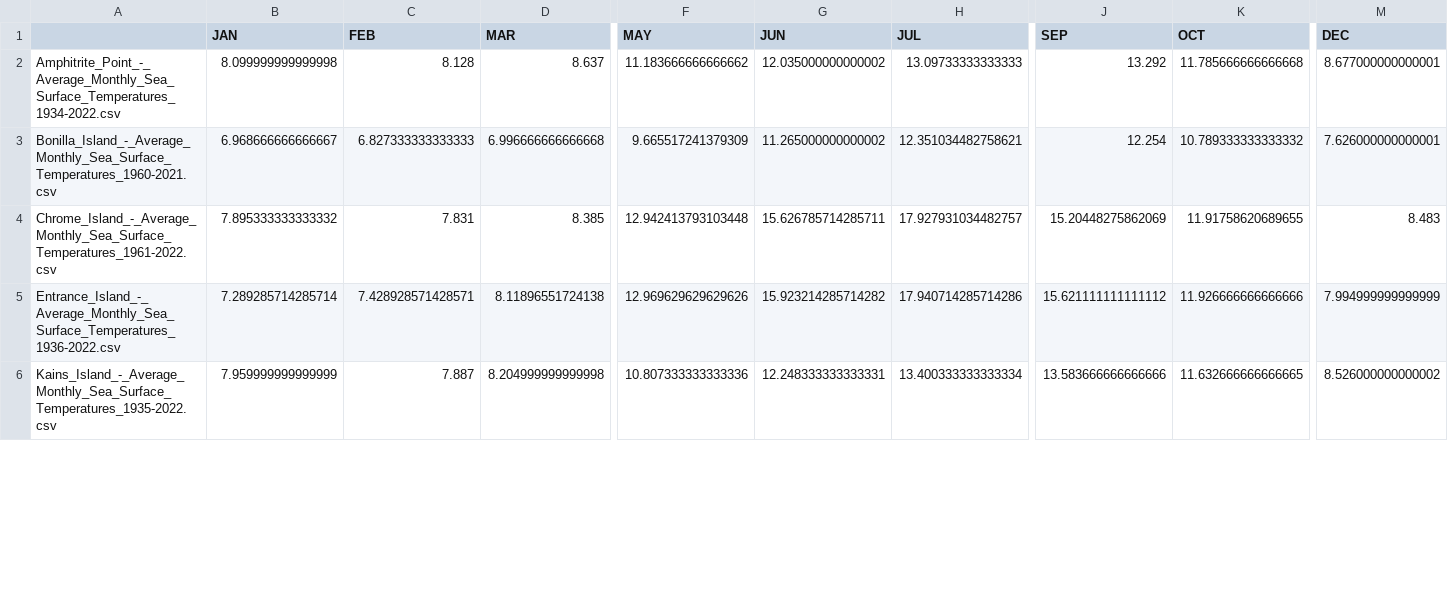
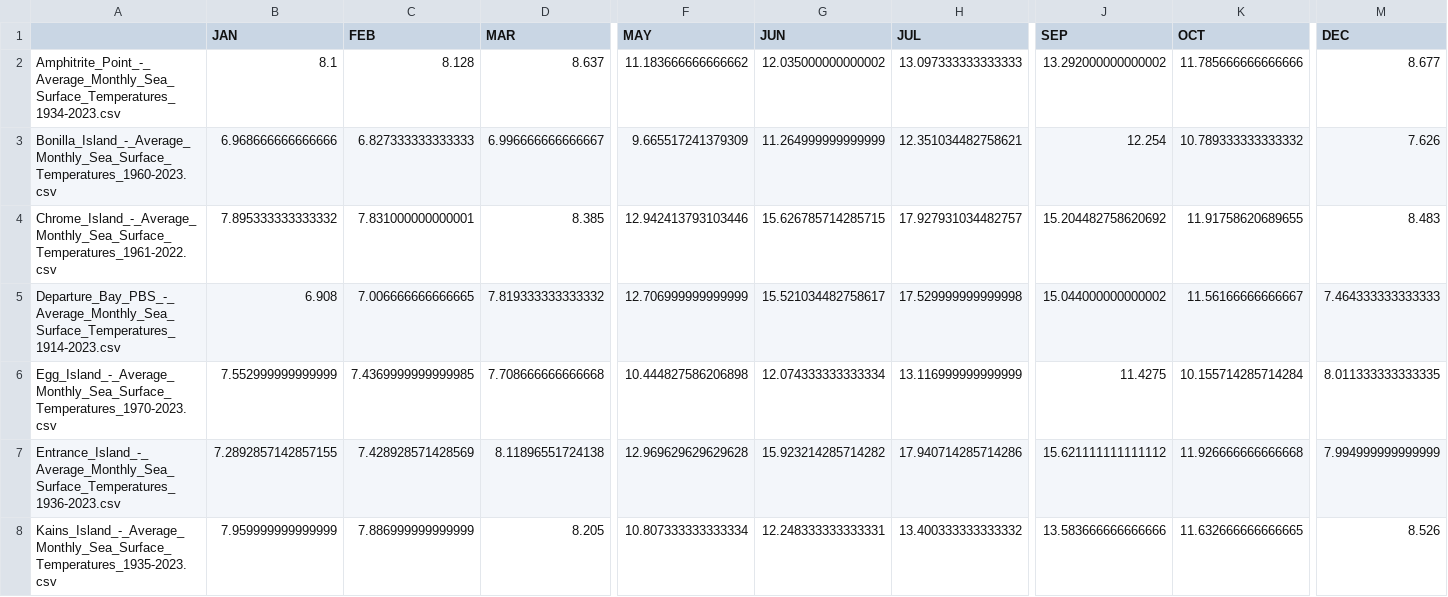
Before and after one commit to IOS-OSD-DPG/bc_lightstation_sst, a CSV file: analysis/lighthouse_sst_climatology_1991-2020.csv, drawn as a sheet; only a part is shown, gaps mark what is left out; addresses are those after the commit; rows hold the shown columns only; the diff covers the shown part only; the diff names each change by its address in the sheet, - before the commit and + after, or states it on an @@ line.

```diff
--- a/analysis/lighthouse_sst_climatology_1991-2020.csv
+++ b/analysis/lighthouse_sst_climatology_1991-2020.csv
-A2: Amphitrite_Point_-_Average_Monthly_Sea_Surface_Temperatures_1934-2022.csv
+A2: Amphitrite_Point_-_Average_Monthly_Sea_Surface_Temperatures_1934-2023.csv
-B2 (JAN): 8.099999999999998
+B2 (JAN): 8.1
-H2 (JUL): 13.09733333333333
+H2 (JUL): 13.097333333333333
-J2 (SEP): 13.292
+J2 (SEP): 13.292000000000002
-K2 (OCT): 11.785666666666668
+K2 (OCT): 11.785666666666666
-M2 (DEC): 8.677000000000001
+M2 (DEC): 8.677
-A3: Bonilla_Island_-_Average_Monthly_Sea_Surface_Temperatures_1960-2021.csv
+A3: Bonilla_Island_-_Average_Monthly_Sea_Surface_Temperatures_1960-2023.csv
-B3 (JAN): 6.968666666666667
+B3 (JAN): 6.968666666666666
-D3 (MAR): 6.996666666666668
+D3 (MAR): 6.996666666666667
-G3 (JUN): 11.265000000000002
+G3 (JUN): 11.264999999999999
-M3 (DEC): 7.626000000000001
+M3 (DEC): 7.626
-C4 (FEB): 7.831
+C4 (FEB): 7.831000000000001
-F4 (MAY): 12.942413793103448
+F4 (MAY): 12.942413793103446
-G4 (JUN): 15.626785714285711
+G4 (JUN): 15.626785714285715
-J4 (SEP): 15.20448275862069
+J4 (SEP): 15.204482758620692
+row 5: Departure_Bay_PBS_-_Average_Monthly_Sea_Surface_Temperatures_1914-2023.csv | 6.908 | 7.006666666666665 | 7.819333333333332 | 12.706999999999999 | 15.521034482758617 | 17.529999999999998 | 15.044000000000002 | 11.56166666666667 | 7.464333333333333
+row 6: Egg_Island_-_Average_Monthly_Sea_Surface_Temperatures_1970-2023.csv | 7.552999999999999 | 7.4369999999999985 | 7.708666666666668 | 10.444827586206898 | 12.074333333333334 | 13.116999999999999 | 11.4275 | 10.155714285714284 | 8.011333333333335
-A7: Entrance_Island_-_Average_Monthly_Sea_Surface_Temperatures_1936-2022.csv
+A7: Entrance_Island_-_Average_Monthly_Sea_Surface_Temperatures_1936-2023.csv
-B7 (JAN): 7.289285714285714
+B7 (JAN): 7.2892857142857155
-C7 (FEB): 7.428928571428571
+C7 (FEB): 7.428928571428569
-F7 (MAY): 12.969629629629626
+F7 (MAY): 12.969629629629628
-K7 (OCT): 11.926666666666666
+K7 (OCT): 11.926666666666668
-A8: Kains_Island_-_Average_Monthly_Sea_Surface_Temperatures_1935-2022.csv
+A8: Kains_Island_-_Average_Monthly_Sea_Surface_Temperatures_1935-2023.csv
-C8 (FEB): 7.887
+C8 (FEB): 7.886999999999999
-D8 (MAR): 8.204999999999998
+D8 (MAR): 8.205
-F8 (MAY): 10.807333333333336
+F8 (MAY): 10.807333333333334
-H8 (JUL): 13.400333333333334
+H8 (JUL): 13.400333333333332
-M8 (DEC): 8.526000000000002
+M8 (DEC): 8.526
```
Also changed, not shown: 2 added rows and 21 edited cells elsewhere in this file, 1 other file.
